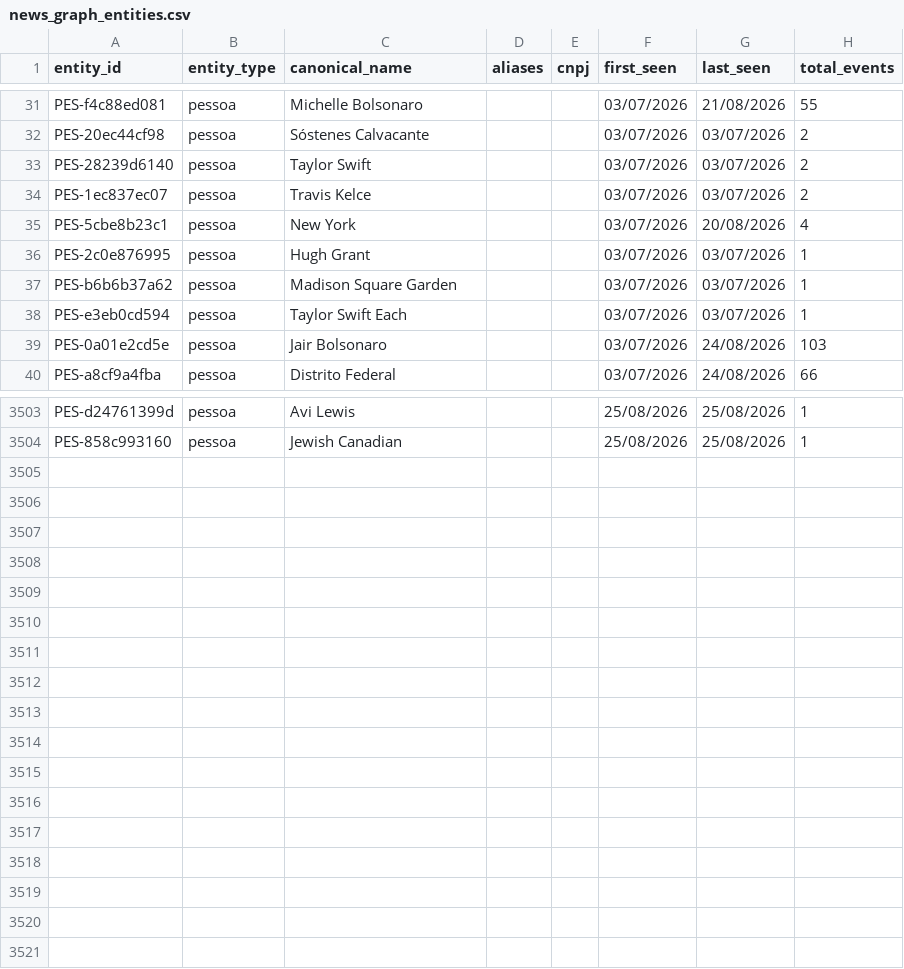
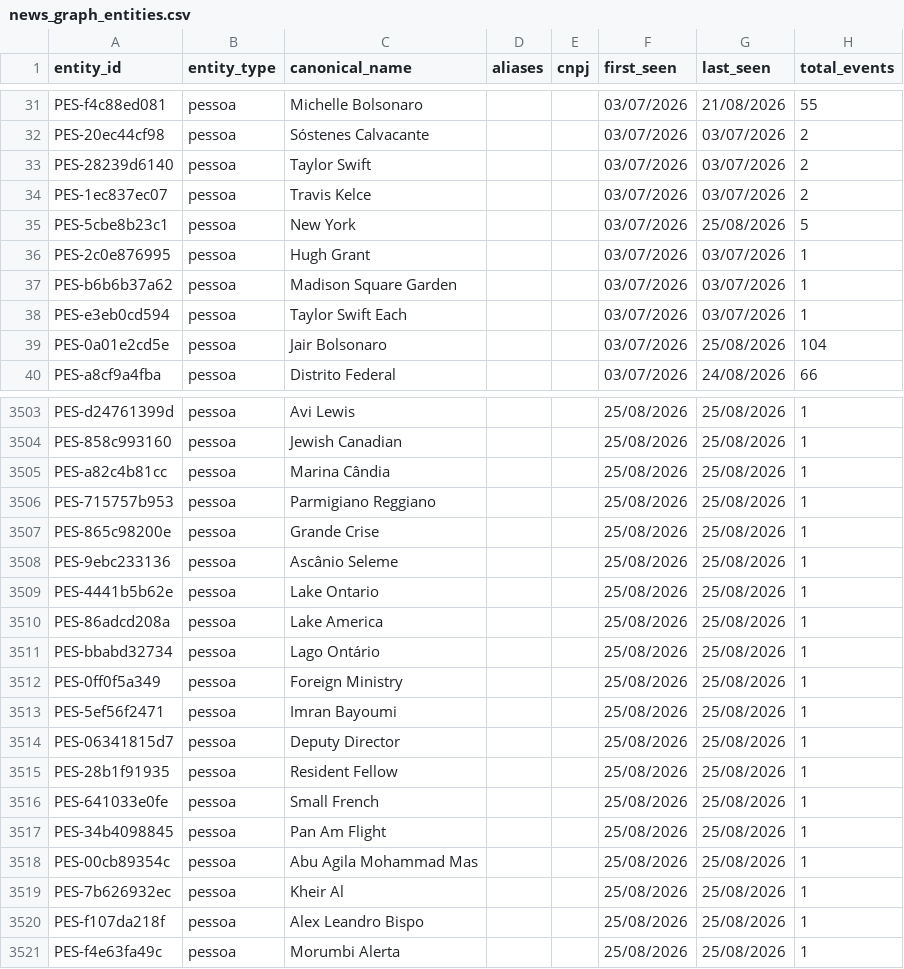
Before and after one commit to GuilhermeACRusso/monitor-de-not-cias, a CSV file: news_graph_entities.csv, drawn as a sheet; only a part is shown, gaps mark what is left out; the diff covers the shown part only.

```diff
--- a/news_graph_entities.csv
+++ b/news_graph_entities.csv
@@ -34,3 +34,3 @@ PES-28239d6140,pessoa,Taylor Swift,,,03/07/2026,03/07/2026,2
 PES-1ec837ec07,pessoa,Travis Kelce,,,03/07/2026,03/07/2026,2
-PES-5cbe8b23c1,pessoa,New York,,,03/07/2026,20/08/2026,4
+PES-5cbe8b23c1,pessoa,New York,,,03/07/2026,25/08/2026,5
 PES-2c0e876995,pessoa,Hugh Grant,,,03/07/2026,03/07/2026,1
@@ -38,3 +38,3 @@ PES-b6b6b37a62,pessoa,Madison Square Garden,,,03/07/2026,03/07/2026,1
 PES-e3eb0cd594,pessoa,Taylor Swift Each,,,03/07/2026,03/07/2026,1
-PES-0a01e2cd5e,pessoa,Jair Bolsonaro,,,03/07/2026,24/08/2026,103
+PES-0a01e2cd5e,pessoa,Jair Bolsonaro,,,03/07/2026,25/08/2026,104
 PES-a8cf9a4fba,pessoa,Distrito Federal,,,03/07/2026,24/08/2026,66
@@ -3504 +3504,18 @@ PES-d24761399d,pessoa,Avi Lewis,,,25/08/2026,25/08/2026,1
 PES-858c993160,pessoa,Jewish Canadian,,,25/08/2026,25/08/2026,1
+PES-a82c4b81cc,pessoa,Marina Cândia,,,25/08/2026,25/08/2026,1
+PES-715757b953,pessoa,Parmigiano Reggiano,,,25/08/2026,25/08/2026,1
+PES-865c98200e,pessoa,Grande Crise,,,25/08/2026,25/08/2026,1
+PES-9ebc233136,pessoa,Ascânio Seleme,,,25/08/2026,25/08/2026,1
+PES-4441b5b62e,pessoa,Lake Ontario,,,25/08/2026,25/08/2026,1
+PES-86adcd208a,pessoa,Lake America,,,25/08/2026,25/08/2026,1
+PES-bbabd32734,pessoa,Lago Ontário,,,25/08/2026,25/08/2026,1
+PES-0ff0f5a349,pessoa,Foreign Ministry,,,25/08/2026,25/08/2026,1
+PES-5ef56f2471,pessoa,Imran Bayoumi,,,25/08/2026,25/08/2026,1
+PES-06341815d7,pessoa,Deputy Director,,,25/08/2026,25/08/2026,1
+PES-28b1f91935,pessoa,Resident Fellow,,,25/08/2026,25/08/2026,1
+PES-641033e0fe,pessoa,Small French,,,25/08/2026,25/08/2026,1
+PES-34b4098845,pessoa,Pan Am Flight,,,25/08/2026,25/08/2026,1
+PES-00cb89354c,pessoa,Abu Agila Mohammad Mas,,,25/08/2026,25/08/2026,1
+PES-7b626932ec,pessoa,Kheir Al,,,25/08/2026,25/08/2026,1
+PES-f107da218f,pessoa,Alex Leandro Bispo,,,25/08/2026,25/08/2026,1
+PES-f4e63fa49c,pessoa,Morumbi Alerta,,,25/08/2026,25/08/2026,1
```
Also changed, not shown: 33 edited cells elsewhere in this file, news_graph_events.csv, news_ledger.csv, 1 other file.
